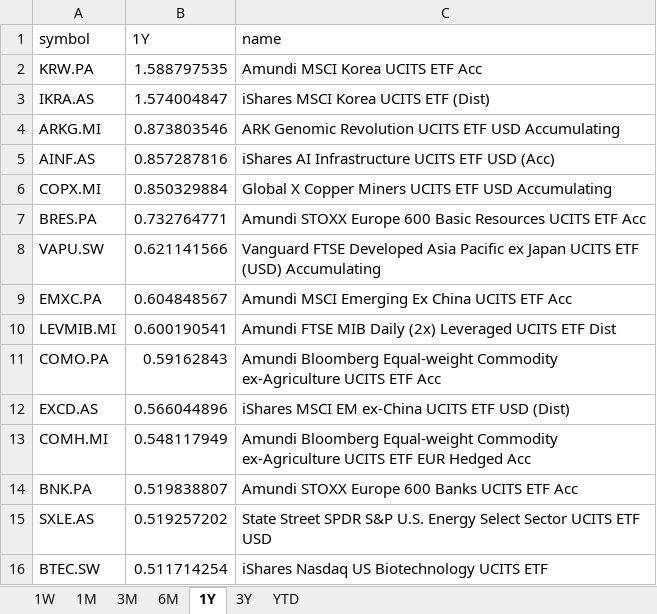
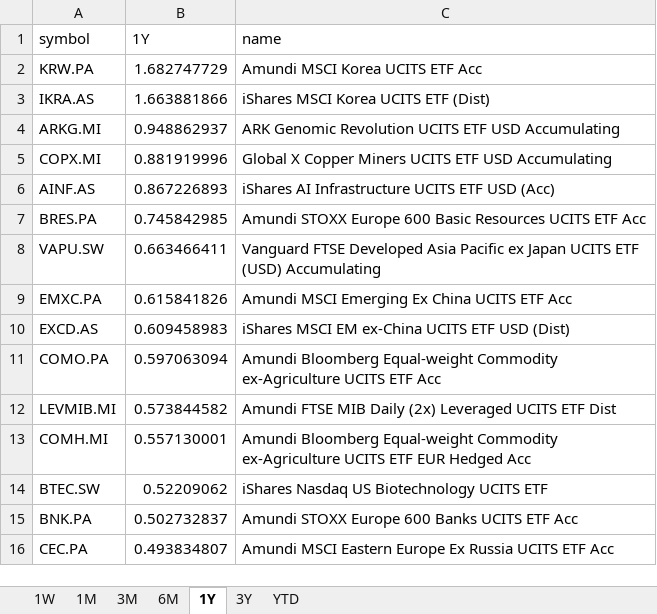
Before and after one commit to laceto/myfinance2, an Excel workbook: data/results/etf/returns_ranking.xlsx, sheet 1Y, drawn as a sheet; values as stored, in another font and other column widths than the file's, no borders; removed rows and columns are numbered as before the commit, all else as after; the diff names each change by its address in the sheet, - before the commit and + after, or states it on an @@ line.

```diff
--- a/data/results/etf/returns_ranking.xlsx (sheet 1Y)
+++ b/data/results/etf/returns_ranking.xlsx (sheet 1Y)
-B2 (1Y): 1.588797535
+B2 (1Y): 1.682747729
-B3 (1Y): 1.574004847
+B3 (1Y): 1.663881866
-B4 (1Y): 0.873803546
+B4 (1Y): 0.948862937
-row 5: AINF.AS | 0.857287816 | iShares AI Infrastructure UCITS ETF USD (Acc)
-B5 (1Y): 0.850329884
+B5 (1Y): 0.881919996
+row 6: AINF.AS | 0.867226893 | iShares AI Infrastructure UCITS ETF USD (Acc)
-B7 (1Y): 0.732764771
+B7 (1Y): 0.745842985
-B8 (1Y): 0.621141566
+B8 (1Y): 0.663466411
-B9 (1Y): 0.604848567
+B9 (1Y): 0.615841826
-row 10: LEVMIB.MI | 0.600190541 | Amundi FTSE MIB Daily (2x) Leveraged UCITS ETF Dist
-row 11: COMO.PA | 0.59162843 | Amundi Bloomberg Equal-weight Commodity ex-Agriculture UCITS ETF Acc
-B10 (1Y): 0.566044896
+B10 (1Y): 0.609458983
+row 11: COMO.PA | 0.597063094 | Amundi Bloomberg Equal-weight Commodity ex-Agriculture UCITS ETF Acc
+row 12: LEVMIB.MI | 0.573844582 | Amundi FTSE MIB Daily (2x) Leveraged UCITS ETF Dist
-B13 (1Y): 0.548117949
+B13 (1Y): 0.557130001
-row 14: BNK.PA | 0.519838807 | Amundi STOXX Europe 600 Banks UCITS ETF Acc
-row 15: SXLE.AS | 0.519257202 | State Street SPDR S&P U.S. Energy Select Sector UCITS ETF USD
-B14 (1Y): 0.511714254
+B14 (1Y): 0.52209062
+row 15: BNK.PA | 0.502732837 | Amundi STOXX Europe 600 Banks UCITS ETF Acc
+row 16: CEC.PA | 0.493834807 | Amundi MSCI Eastern Europe Ex Russia UCITS ETF Acc
```
Also changed, not shown: sheet 1W, sheet 1M, sheet 3M, sheet 6M, sheet YTD, sheet 3Y, 2 other files.
